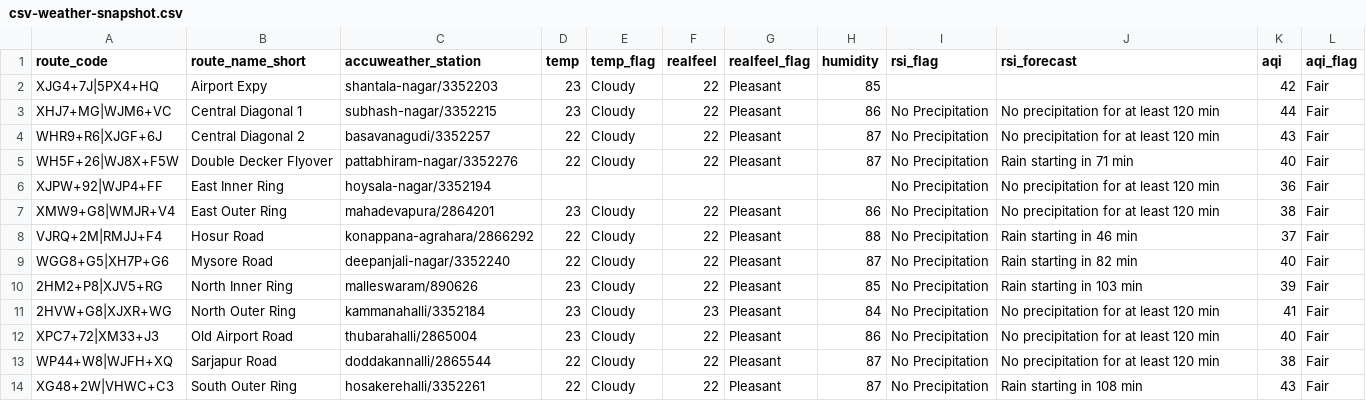
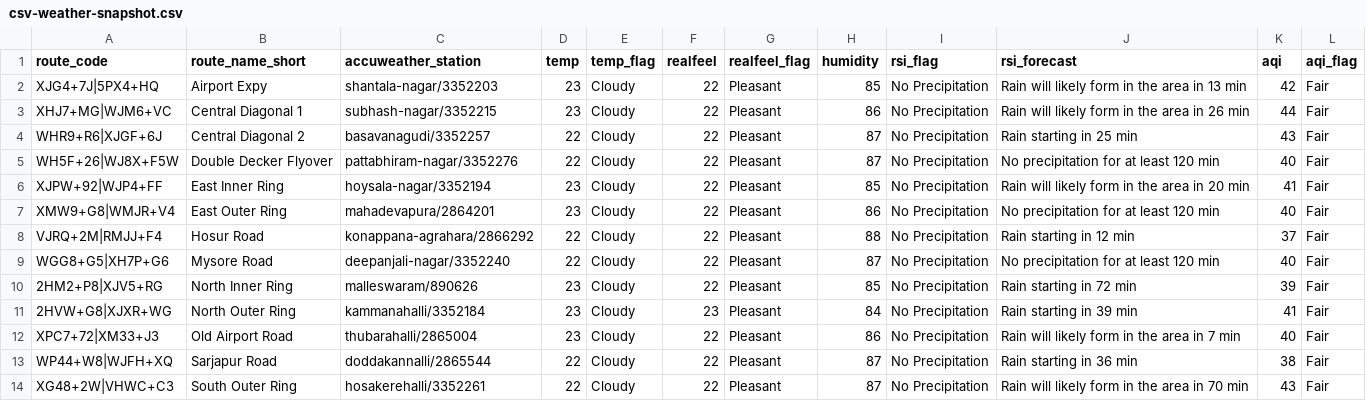
Before and after one commit to thecont1/blr-traffic-monitor, a CSV file: data/csv-weather-snapshot.csv, drawn as a sheet.

```diff
--- a/data/csv-weather-snapshot.csv
+++ b/data/csv-weather-snapshot.csv
@@ -1,14 +1,14 @@
 route_code,route_name_short,accuweather_station,temp,temp_flag,realfeel,realfeel_flag,humidity,rsi_flag,rsi_forecast,aqi,aqi_flag
-XJG4+7J|5PX4+HQ,Airport Expy,shantala-nagar/3352203,23,Cloudy,22,Pleasant,85,,,42,Fair
-XHJ7+MG|WJM6+VC,Central Diagonal 1,subhash-nagar/3352215,23,Cloudy,22,Pleasant,86,No Precipitation,No precipitation for at least 120 min,44,Fair
-WHR9+R6|XJGF+6J,Central Diagonal 2,basavanagudi/3352257,22,Cloudy,22,Pleasant,87,No Precipitation,No precipitation for at least 120 min,43,Fair
-WH5F+26|WJ8X+F5W,Double Decker Flyover,pattabhiram-nagar/3352276,22,Cloudy,22,Pleasant,87,No Precipitation,Rain starting in 71 min,40,Fair
-XJPW+92|WJP4+FF,East Inner Ring,hoysala-nagar/3352194,,,,,,No Precipitation,No precipitation for at least 120 min,36,Fair
-XMW9+G8|WMJR+V4,East Outer Ring,mahadevapura/2864201,23,Cloudy,22,Pleasant,86,No Precipitation,No precipitation for at least 120 min,38,Fair
-VJRQ+2M|RMJJ+F4,Hosur Road,konappana-agrahara/2866292,22,Cloudy,22,Pleasant,88,No Precipitation,Rain starting in 46 min,37,Fair
-WGG8+G5|XH7P+G6,Mysore Road,deepanjali-nagar/3352240,22,Cloudy,22,Pleasant,87,No Precipitation,Rain starting in 82 min,40,Fair
-2HM2+P8|XJV5+RG,North Inner Ring,malleswaram/890626,23,Cloudy,22,Pleasant,85,No Precipitation,Rain starting in 103 min,39,Fair
-2HVW+G8|XJXR+WG,North Outer Ring,kammanahalli/3352184,23,Cloudy,23,Pleasant,84,No Precipitation,No precipitation for at least 120 min,41,Fair
-XPC7+72|XM33+J3,Old Airport Road,thubarahalli/2865004,23,Cloudy,22,Pleasant,86,No Precipitation,No precipitation for at least 120 min,40,Fair
-WP44+W8|WJFH+XQ,Sarjapur Road,doddakannalli/2865544,22,Cloudy,22,Pleasant,87,No Precipitation,No precipitation for at least 120 min,38,Fair
-XG48+2W|VHWC+C3,South Outer Ring,hosakerehalli/3352261,22,Cloudy,22,Pleasant,87,No Precipitation,Rain starting in 108 min,43,Fair
+XJG4+7J|5PX4+HQ,Airport Expy,shantala-nagar/3352203,23,Cloudy,22,Pleasant,85,No Precipitation,Rain will likely form in the area in 13 min,42,Fair
+XHJ7+MG|WJM6+VC,Central Diagonal 1,subhash-nagar/3352215,23,Cloudy,22,Pleasant,86,No Precipitation,Rain will likely form in the area in 26 min,44,Fair
+WHR9+R6|XJGF+6J,Central Diagonal 2,basavanagudi/3352257,22,Cloudy,22,Pleasant,87,No Precipitation,Rain starting in 25 min,43,Fair
+WH5F+26|WJ8X+F5W,Double Decker Flyover,pattabhiram-nagar/3352276,22,Cloudy,22,Pleasant,87,No Precipitation,No precipitation for at least 120 min,40,Fair
+XJPW+92|WJP4+FF,East Inner Ring,hoysala-nagar/3352194,23,Cloudy,22,Pleasant,85,No Precipitation,Rain will likely form in the area in 20 min,41,Fair
+XMW9+G8|WMJR+V4,East Outer Ring,mahadevapura/2864201,23,Cloudy,22,Pleasant,86,No Precipitation,No precipitation for at least 120 min,40,Fair
+VJRQ+2M|RMJJ+F4,Hosur Road,konappana-agrahara/2866292,22,Cloudy,22,Pleasant,88,No Precipitation,Rain starting in 12 min,37,Fair
+WGG8+G5|XH7P+G6,Mysore Road,deepanjali-nagar/3352240,22,Cloudy,22,Pleasant,87,No Precipitation,No precipitation for at least 120 min,40,Fair
+2HM2+P8|XJV5+RG,North Inner Ring,malleswaram/890626,23,Cloudy,22,Pleasant,85,No Precipitation,Rain starting in 72 min,39,Fair
+2HVW+G8|XJXR+WG,North Outer Ring,kammanahalli/3352184,23,Cloudy,23,Pleasant,84,No Precipitation,Rain starting in 39 min,41,Fair
+XPC7+72|XM33+J3,Old Airport Road,thubarahalli/2865004,23,Cloudy,22,Pleasant,86,No Precipitation,Rain will likely form in the area in 7 min,40,Fair
+WP44+W8|WJFH+XQ,Sarjapur Road,doddakannalli/2865544,22,Cloudy,22,Pleasant,87,No Precipitation,Rain starting in 36 min,38,Fair
+XG48+2W|VHWC+C3,South Outer Ring,hosakerehalli/3352261,22,Cloudy,22,Pleasant,87,No Precipitation,Rain will likely form in the area in 70 min,43,Fair
```
Also changed, not shown: 1 other file.
